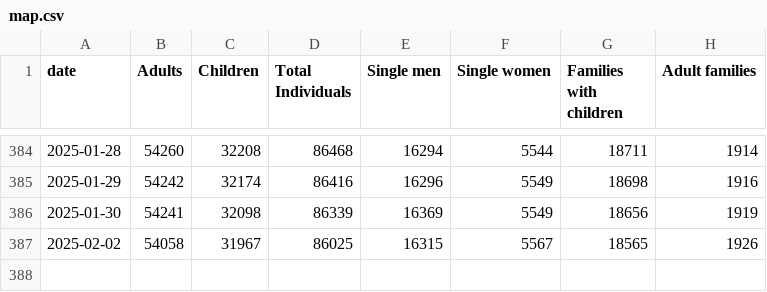
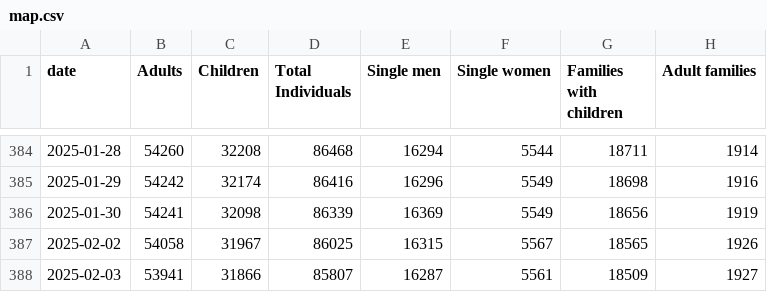
Before and after one commit to yc4330/DHS-dailyreport-autoscrape, a CSV file: map.csv, drawn as a sheet; only a part is shown, gaps mark what is left out; the diff names each change by its address in the sheet, - before the commit and + after, or states it on an @@ line.

```diff
--- a/map.csv
+++ b/map.csv
+row 388: 2025-02-03 | 53941 | 31866 | 85807 | 16287 | 5561 | 18509 | 1927
```
Also changed, not shown: ADULT_FAMILIES_CENSUS.csv, FAMILIES_WITH_CHILDREN.csv, 3 other files.
